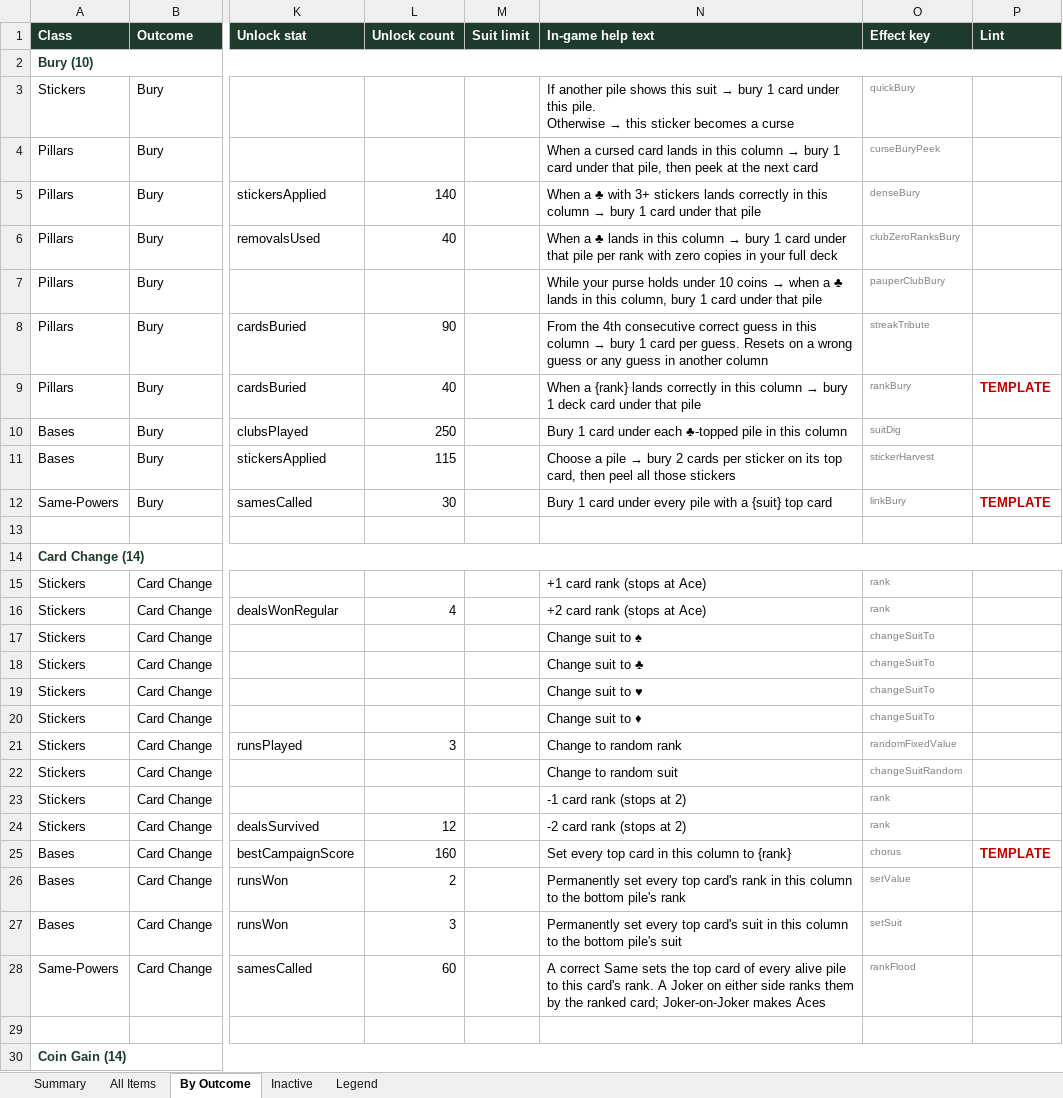
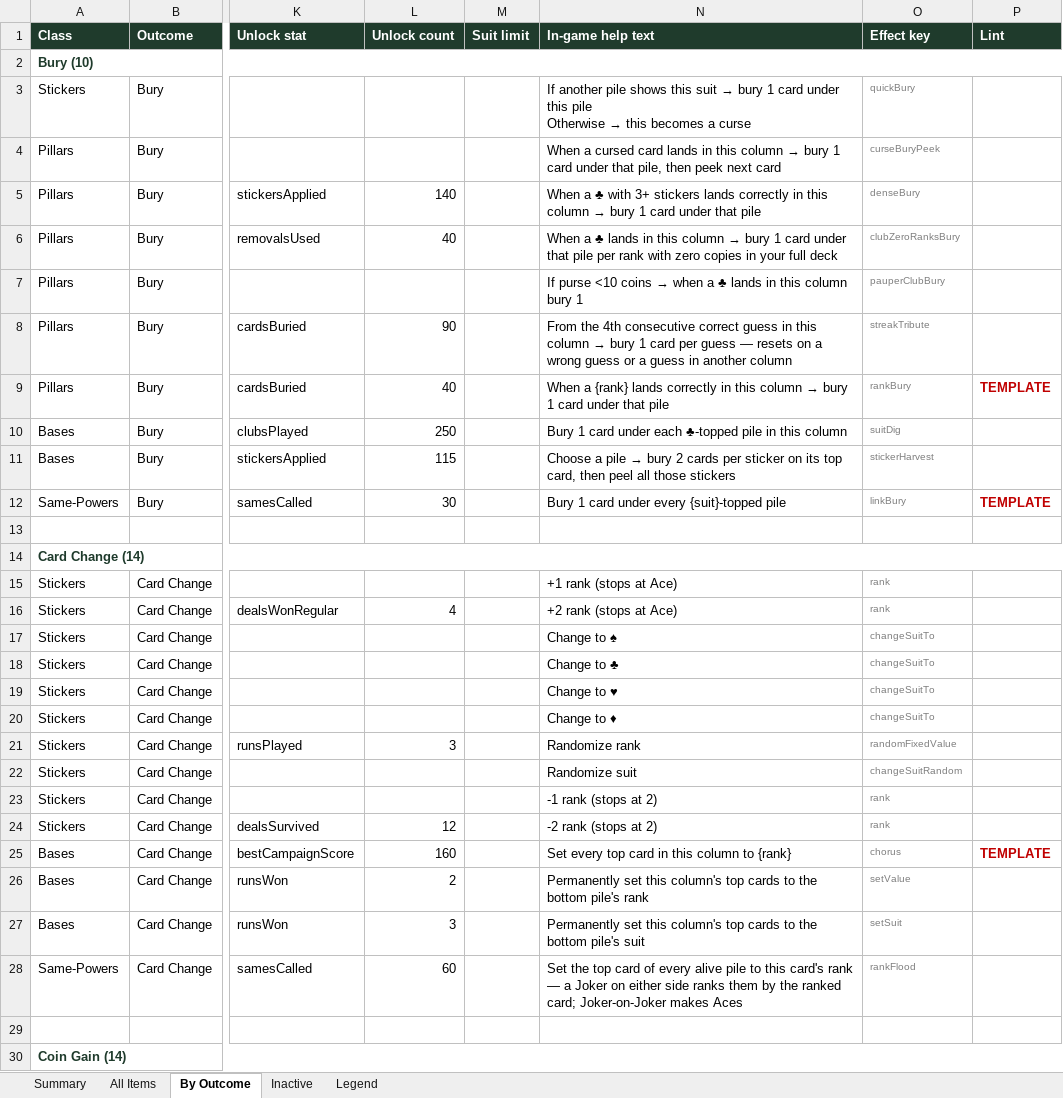
Before and after one commit to JaredMK/Ninelives, an Excel workbook: item-list.xlsx, sheet By Outcome, drawn as a sheet; only a part is shown, gaps mark what is left out; values as stored, in another font and other column widths than the file's, no borders; ↵ is a line break in a cell; the diff covers the shown part only; the diff names each change by its address in the sheet, - before the commit and + after, or states it on an @@ line.

Commit message:
v6.97: item text house style, Twin Spark rank-conditional, Eight Ball tell, shell Same-Power slot, one coin glyph

```diff
--- a/item-list.xlsx (sheet By Outcome)
+++ b/item-list.xlsx (sheet By Outcome)
@@ N3 (In-game help text): …under this pile. ↵ Otherwise → this sticker becomes a… → …under this pile ↵ Otherwise → this becomes a… @@
-N4 (In-game help text): …then peek at the next card
+N4 (In-game help text): …then peek next card
@@ N7 (In-game help text): While your purse holds under 10 coins → when a ♣ lands in this column, bury 1 card under that pile → If purse <10 coins → when a ♣ lands in this column bury 1 @@
-N8 (In-game help text): …card per guess. Resets on a wrong guess or any guess in…
+N8 (In-game help text): …card per guess — resets on a wrong guess or a guess in…
-N9 (In-game help text): …bury 1 deck card under…
+N9 (In-game help text): …bury 1 card under…
-N12 (In-game help text): …under every pile with a {suit} top card
+N12 (In-game help text): …under every {suit}-topped pile
-N15 (In-game help text): +1 card rank (stops at Ace)
+N15 (In-game help text): +1 rank (stops at Ace)
-N16 (In-game help text): +2 card rank (stops at Ace)
+N16 (In-game help text): +2 rank (stops at Ace)
-N17 (In-game help text): Change suit to ♠
+N17 (In-game help text): Change to ♠
-N18 (In-game help text): Change suit to ♣
+N18 (In-game help text): Change to ♣
-N19 (In-game help text): Change suit to ♥
+N19 (In-game help text): Change to ♥
-N20 (In-game help text): Change suit to ♦
+N20 (In-game help text): Change to ♦
-N21 (In-game help text): Change to random rank
+N21 (In-game help text): Randomize rank
-N22 (In-game help text): Change to random suit
+N22 (In-game help text): Randomize suit
-N23 (In-game help text): -1 card rank (stops at 2)
+N23 (In-game help text): -1 rank (stops at 2)
-N24 (In-game help text): -2 card rank (stops at 2)
+N24 (In-game help text): -2 rank (stops at 2)
-N26 (In-game help text): Permanently set every top card's rank in this column to the…
+N26 (In-game help text): Permanently set this column's top cards to the…
-N27 (In-game help text): Permanently set every top card's suit in this column to the…
+N27 (In-game help text): Permanently set this column's top cards to the…
-N28 (In-game help text): A correct Same sets the top card of every alive pile to this card's rank. A Joker on…
+N28 (In-game help text): Set the top card of every alive pile to this card's rank — a Joker on…
```
Also changed, not shown: 1 added row, 1 removed row and 85 edited cells elsewhere in this sheet, sheet All Items, sheet Summary, 25 other files.
